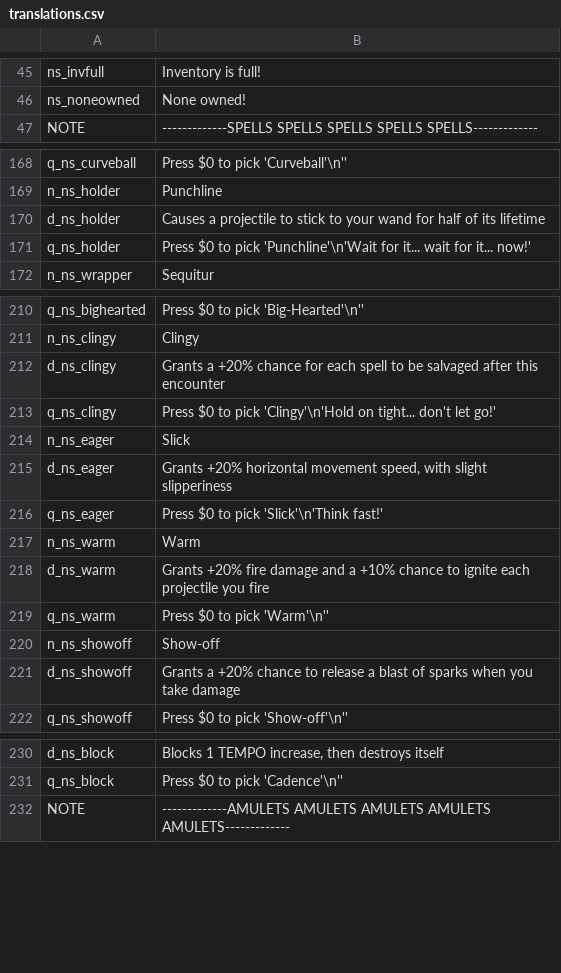
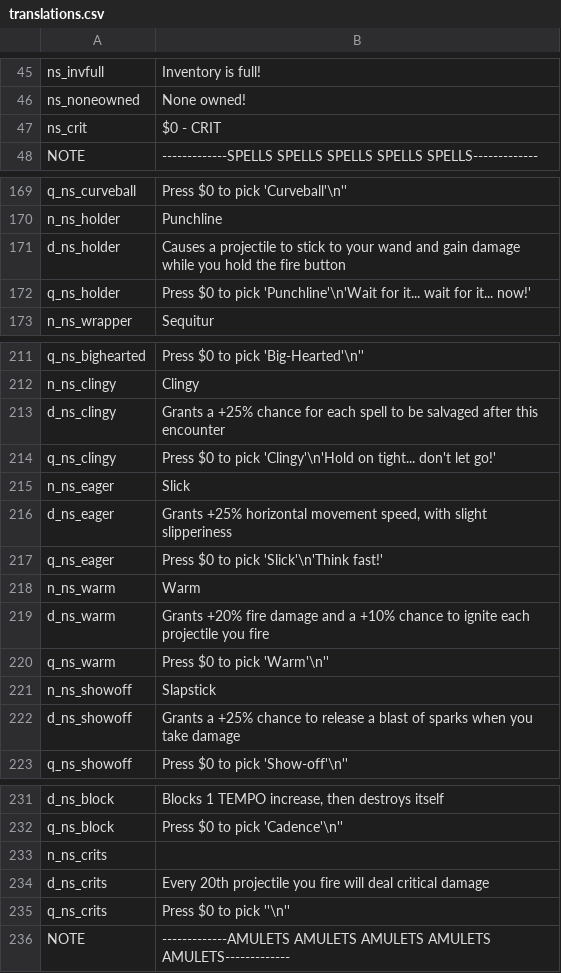
Before and after one commit to GrahamBurgers/noiting_simulator, a CSV file: translations.csv, drawn as a sheet; only a part is shown, gaps mark what is left out.

```diff
--- a/translations.csv
+++ b/translations.csv
@@ -46,2 +46,3 @@ ns_invfull,Inventory is full!,,,,,,,,,,,,,
 ns_noneowned,None owned!,,,,,,,,,,,,,
+ns_crit,$0 - CRIT,,,,,,,,,,,,,
 NOTE,-------------SPELLS SPELLS SPELLS SPELLS SPELLS-------------,,,,,,,,,,,,,
@@ -169,3 +170,3 @@ q_ns_curveball,"Press $0 to pick 'Curveball'\n''",,,,,,,,,,,,,
 n_ns_holder,Punchline,,,,,,,,,,,,,
-d_ns_holder,"Causes a projectile to stick to your wand for half of its lifetime",,,,,,,,,,,,,
+d_ns_holder,"Causes a projectile to stick to your wand and gain damage while you hold the fire button",,,,,,,,,,,,,
 q_ns_holder,"Press $0 to pick 'Punchline'\n'Wait for it... wait for it... now!'",,,,,,,,,,,,,
@@ -211,6 +212,6 @@ q_ns_bighearted,"Press $0 to pick 'Big-Hearted'\n''",,,,,,,,,,,,,
 n_ns_clingy,Clingy,,,,,,,,,,,,,
-d_ns_clingy,Grants a +20% chance for each spell to be salvaged after this encounter,,,,,,,,,,,,,
+d_ns_clingy,Grants a +25% chance for each spell to be salvaged after this encounter,,,,,,,,,,,,,
 q_ns_clingy,"Press $0 to pick 'Clingy'\n'Hold on tight... don't let go!'",,,,,,,,,,,,,
 n_ns_eager,Slick,,,,,,,,,,,,,
-d_ns_eager,"Grants +20% horizontal movement speed, with slight slipperiness",,,,,,,,,,,,,
+d_ns_eager,"Grants +25% horizontal movement speed, with slight slipperiness",,,,,,,,,,,,,
 q_ns_eager,"Press $0 to pick 'Slick'\n'Think fast!'",,,,,,,,,,,,,
@@ -219,4 +220,4 @@ d_ns_warm,Grants +20% fire damage and a +10% chance to ignite each projectile yo
 q_ns_warm,"Press $0 to pick 'Warm'\n''",,,,,,,,,,,,,
-n_ns_showoff,Show-off,,,,,,,,,,,,,
-d_ns_showoff,Grants a +20% chance to release a blast of sparks when you take damage,,,,,,,,,,,,,
+n_ns_showoff,Slapstick,,,,,,,,,,,,,
+d_ns_showoff,Grants a +25% chance to release a blast of sparks when you take damage,,,,,,,,,,,,,
 q_ns_showoff,"Press $0 to pick 'Show-off'\n''",,,,,,,,,,,,,
@@ -231,2 +232,5 @@ d_ns_block,"Blocks 1 TEMPO increase, then destroys itself",,,,,,,,,,,,,
 q_ns_block,"Press $0 to pick 'Cadence'\n''",,,,,,,,,,,,,
+n_ns_crits,,,,,,,,,,,,,,
+d_ns_crits,Every 20th projectile you fire will deal critical damage,,,,,,,,,,,,,
+q_ns_crits,"Press $0 to pick ''\n''",,,,,,,,,,,,,
 NOTE,-------------AMULETS AMULETS AMULETS AMULETS AMULETS-------------,,,,,,,,,,,,,
```
Also changed, not shown: 46 other files.
